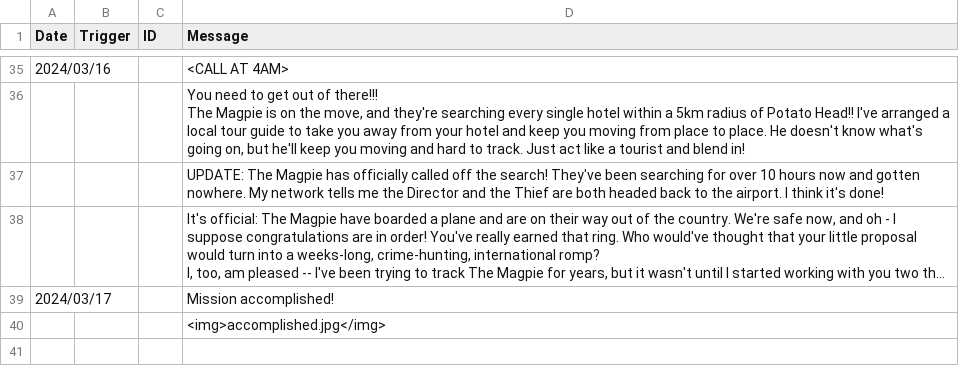
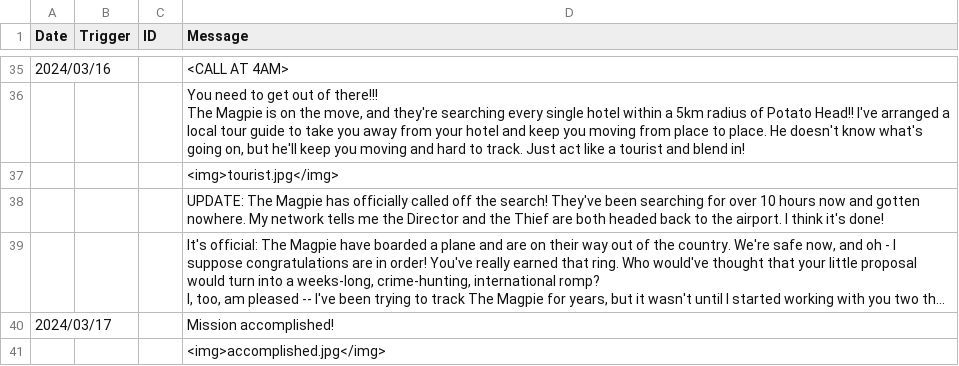
Before and after one commit to JunShern/heist, a CSV file: texts.csv, drawn as a sheet; only a part is shown, gaps mark what is left out; long unchanged cells end in …; the diff names each change by its address in the sheet, - before the commit and + after, or states it on an @@ line.

Commit message:
tourist pic

```diff
--- a/texts.csv
+++ b/texts.csv
+row 37:  |  |  | <img>tourist.jpg</img>
```
Also changed, not shown: 1 other file.
